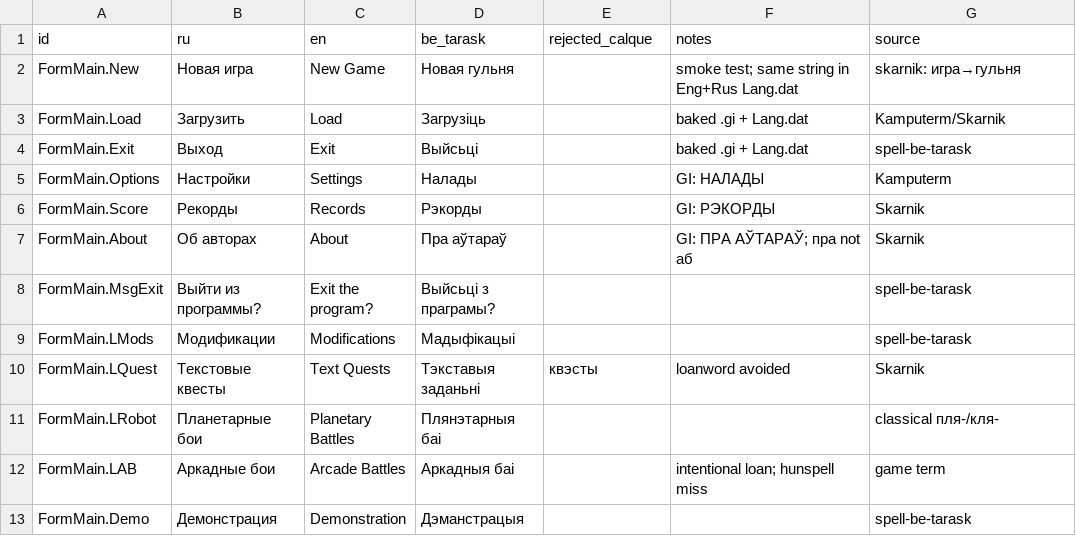
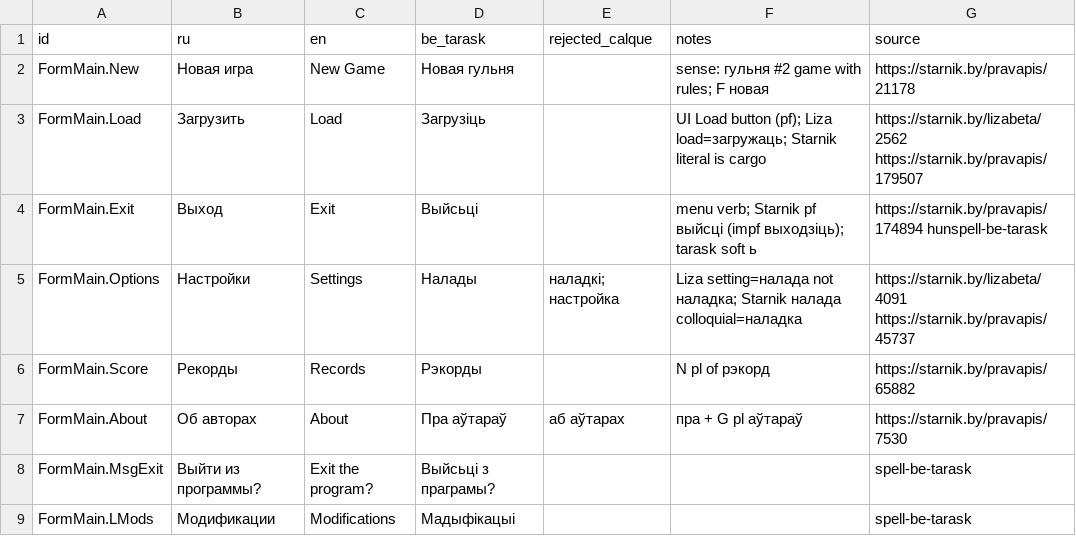
Before and after one commit to siarhei-zavadski/space-rangers-be-translation, a TSV file: TERMBASE.tsv, drawn as a sheet; only a part is shown; the shorter side is filled out with more unchanged rows; the diff covers the shown part only.

Commit message:
Lock main-menu TERMBASE to Starnik/Liza; fix pN comparison tag check.
Photorobot (p11<50)/(p11>=50) was falsely failing CONTROL matching after атрымаць.

```diff
--- a/TERMBASE.tsv
+++ b/TERMBASE.tsv
@@ -1,8 +1,8 @@
 id	ru	en	be_tarask	rejected_calque	notes	source
-FormMain.New	Новая игра	New Game	Новая гульня		smoke test; same string in Eng+Rus Lang.dat	skarnik: игра→гульня
-FormMain.Load	Загрузить	Load	Загрузіць		baked .gi + Lang.dat	Kamputerm/Skarnik
-FormMain.Exit	Выход	Exit	Выйсьці		baked .gi + Lang.dat	spell-be-tarask
-FormMain.Options	Настройки	Settings	Налады		GI: НАЛАДЫ	Kamputerm
-FormMain.Score	Рекорды	Records	Рэкорды		GI: РЭКОРДЫ	Skarnik
-FormMain.About	Об авторах	About	Пра аўтараў		GI: ПРА АЎТАРАЎ; пра not аб	Skarnik
+FormMain.New	Новая игра	New Game	Новая гульня		sense: гульня #2 game with rules; F новая	https://starnik.by/pravapis/21178
+FormMain.Load	Загрузить	Load	Загрузіць		UI Load button (pf); Liza load=загружаць; Starnik literal is cargo	https://starnik.by/lizabeta/2562 https://starnik.by/pravapis/179507
+FormMain.Exit	Выход	Exit	Выйсьці		menu verb; Starnik pf выйсці (impf выходзіць); tarask soft ь	https://starnik.by/pravapis/174894 hunspell-be-tarask
+FormMain.Options	Настройки	Settings	Налады	наладкі; настройка	Liza setting=налада not наладка; Starnik налада colloquial=наладка	https://starnik.by/lizabeta/4091 https://starnik.by/pravapis/45737
+FormMain.Score	Рекорды	Records	Рэкорды		N pl of рэкорд	https://starnik.by/pravapis/65882
+FormMain.About	Об авторах	About	Пра аўтараў	аб аўтарах	пра + G pl аўтараў	https://starnik.by/pravapis/7530
 FormMain.MsgExit	Выйти из программы?	Exit the program?	Выйсьці з праграмы?			spell-be-tarask
```
Also changed, not shown: 20 edited cells elsewhere in this file, 1 other file.
